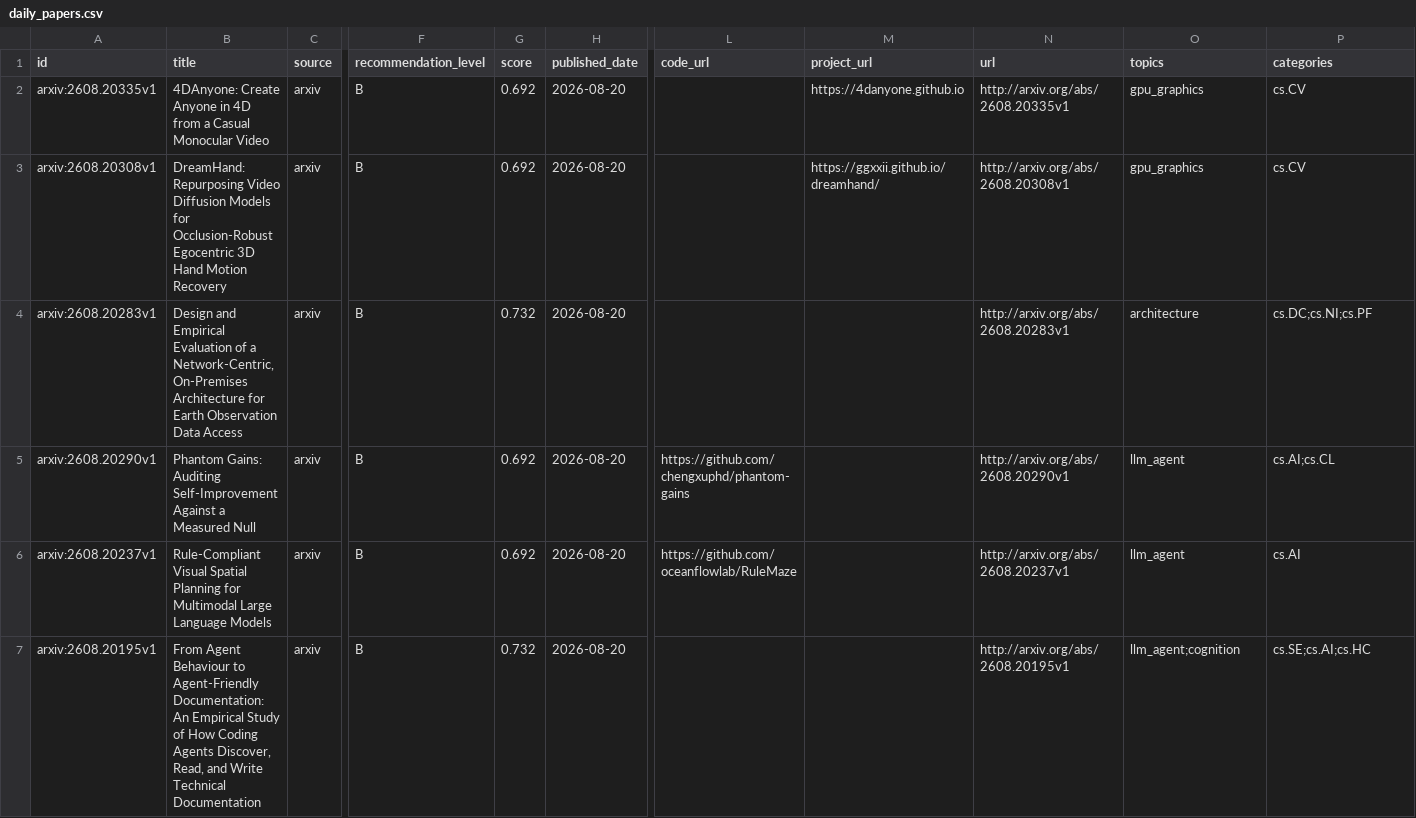
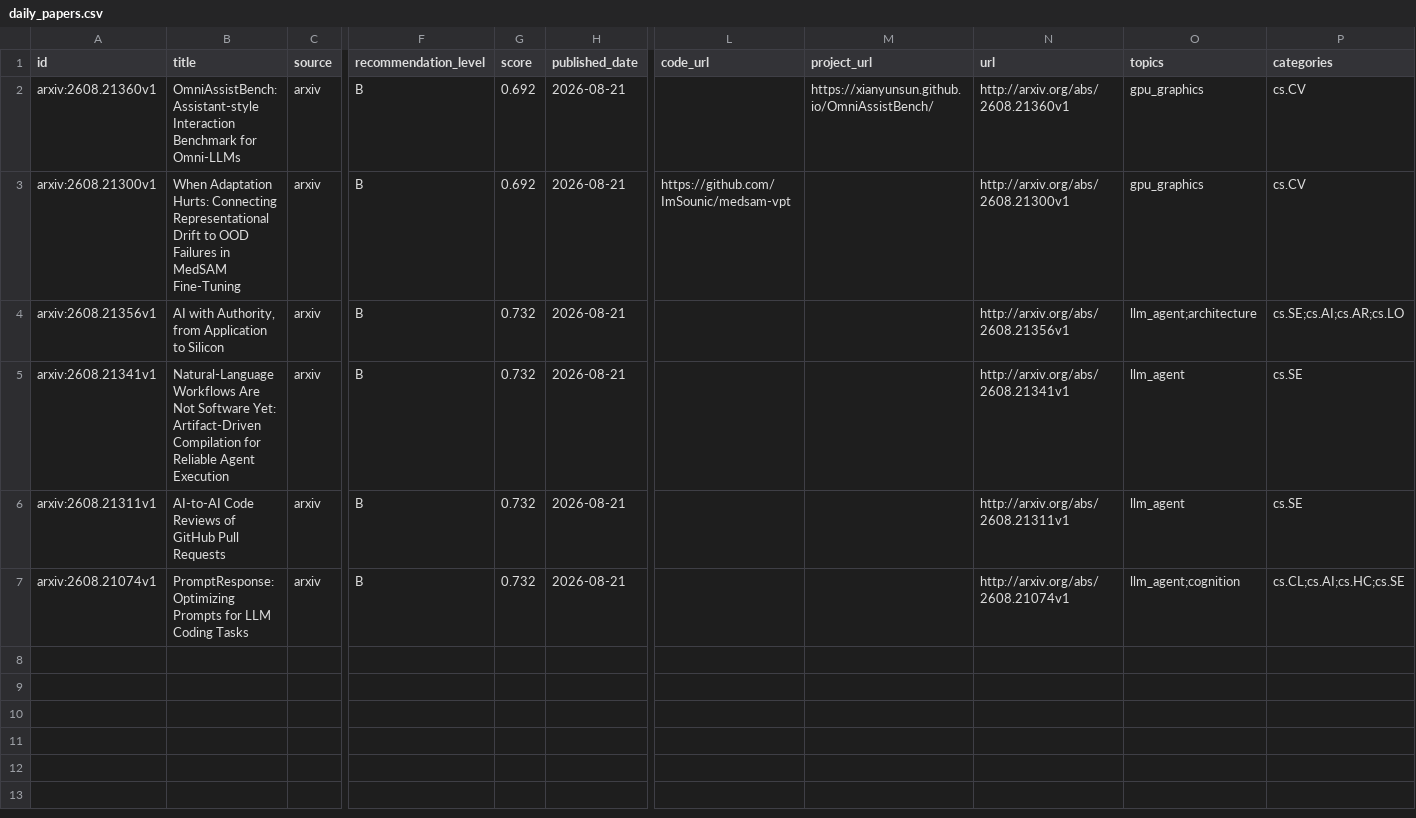
Before and after one commit to JayeCheng/paper-learning-system, a CSV file: data/exports/daily_papers.csv, drawn as a sheet; only a part is shown, gaps mark what is left out; the diff names each change by its address in the sheet, - before the commit and + after, or states it on an @@ line.

```diff
--- a/data/exports/daily_papers.csv
+++ b/data/exports/daily_papers.csv
-A2 (id): arxiv:2608.20335v1
+A2 (id): arxiv:2608.21360v1
-B2 (title): 4DAnyone: Create Anyone in 4D from a Casual Monocular Video
+B2 (title): OmniAssistBench: Assistant-style Interaction Benchmark for Omni-LLMs
-H2:H7 (published_date): 2026-08-20
+H2:H7 (published_date): 2026-08-21
-M2 (project_url): https://4danyone.github.io
+M2 (project_url): https://xianyunsun.github.io/OmniAssistBench/
-N2 (url): http://arxiv.org/abs/2608.20335v1
+N2 (url): http://arxiv.org/abs/2608.21360v1
-A3 (id): arxiv:2608.20308v1
+A3 (id): arxiv:2608.21300v1
-B3 (title): DreamHand: Repurposing Video Diffusion Models for Occlusion-Robust Egocentric 3D Hand Motion Recovery
+B3 (title): When Adaptation Hurts: Connecting Representational Drift to OOD Failures in MedSAM Fine-Tuning
-L3 (code_url): (empty)
+L3 (code_url): https://github.com/ImSounic/medsam-vpt
-M3 (project_url): https://ggxxii.github.io/dreamhand/
+M3 (project_url): (empty)
-N3 (url): http://arxiv.org/abs/2608.20308v1
+N3 (url): http://arxiv.org/abs/2608.21300v1
-A4 (id): arxiv:2608.20283v1
+A4 (id): arxiv:2608.21356v1
-B4 (title): Design and Empirical Evaluation of a Network-Centric, On-Premises Architecture for Earth Observation Data Access
+B4 (title): AI with Authority, from Application to Silicon
-N4 (url): http://arxiv.org/abs/2608.20283v1
+N4 (url): http://arxiv.org/abs/2608.21356v1
-O4 (topics): architecture
+O4 (topics): llm_agent;architecture
-P4 (categories): cs.DC;cs.NI;cs.PF
+P4 (categories): cs.SE;cs.AI;cs.AR;cs.LO
-A5 (id): arxiv:2608.20290v1
+A5 (id): arxiv:2608.21341v1
-B5 (title): Phantom Gains: Auditing Self-Improvement Against a Measured Null
+B5 (title): Natural-Language Workflows Are Not Software Yet: Artifact-Driven Compilation for Reliable Agent Execution
-G5:G6 (score): 0.692
+G5:G6 (score): 0.732
-L5 (code_url): https://github.com/chengxuphd/phantom-gains
+L5 (code_url): (empty)
-N5 (url): http://arxiv.org/abs/2608.20290v1
+N5 (url): http://arxiv.org/abs/2608.21341v1
-P5 (categories): cs.AI;cs.CL
+P5 (categories): cs.SE
-A6 (id): arxiv:2608.20237v1
+A6 (id): arxiv:2608.21311v1
-B6 (title): Rule-Compliant Visual Spatial Planning for Multimodal Large Language Models
+B6 (title): AI-to-AI Code Reviews of GitHub Pull Requests
-L6 (code_url): https://github.com/oceanflowlab/RuleMaze
+L6 (code_url): (empty)
-N6 (url): http://arxiv.org/abs/2608.20237v1
+N6 (url): http://arxiv.org/abs/2608.21311v1
-P6 (categories): cs.AI
+P6 (categories): cs.SE
-A7 (id): arxiv:2608.20195v1
+A7 (id): arxiv:2608.21074v1
-B7 (title): From Agent Behaviour to Agent-Friendly Documentation: An Empirical Study of How Coding Agents Discover, Read, and Write Technical Documentation
+B7 (title): PromptResponse: Optimizing Prompts for LLM Coding Tasks
-N7 (url): http://arxiv.org/abs/2608.20195v1
+N7 (url): http://arxiv.org/abs/2608.21074v1
-P7 (categories): cs.SE;cs.AI;cs.HC
+P7 (categories): cs.CL;cs.AI;cs.HC;cs.SE
```
Also changed, not shown: data/exports/papers.csv, data/exports/reading_status.csv, 12 other files.
